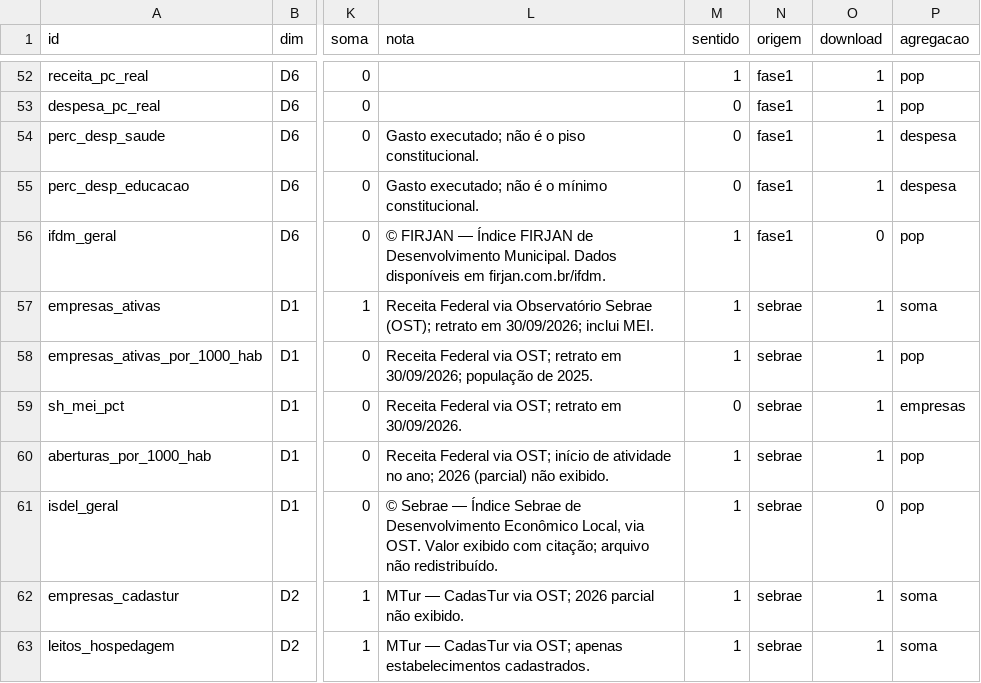
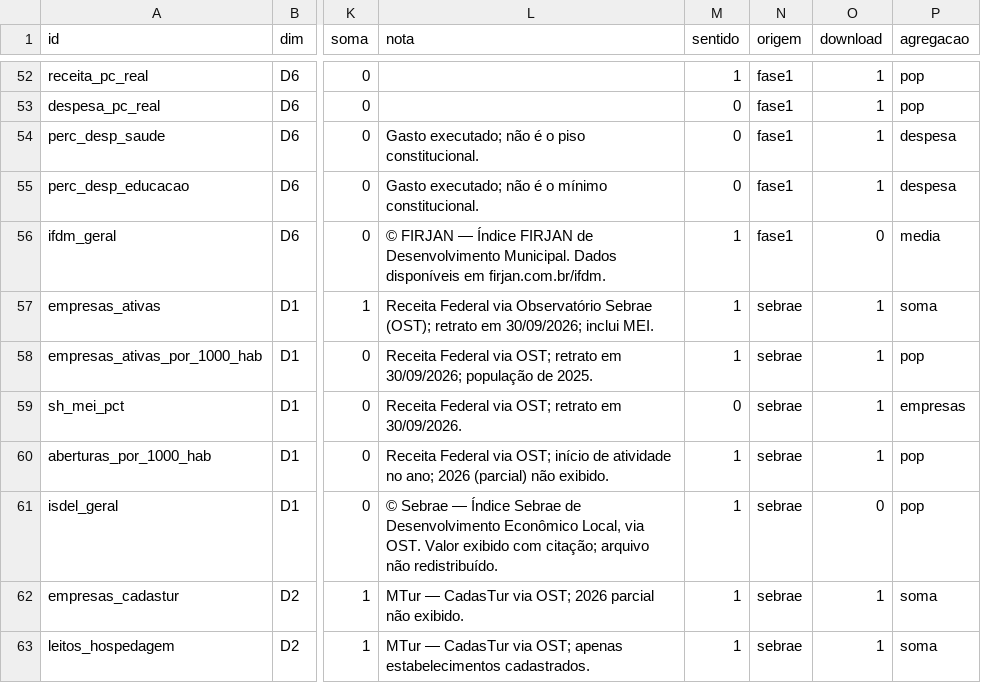
Before and after one commit to DanielLindomar/dsip-mt, a CSV file: dados_site/indicadores.csv, drawn as a sheet; only a part is shown, gaps mark what is left out; the diff names each change by its address in the sheet, - before the commit and + after, or states it on an @@ line.

```diff
--- a/dados_site/indicadores.csv
+++ b/dados_site/indicadores.csv
-P56 (agregacao): pop
+P56 (agregacao): media
```
Also changed, not shown: 34 other files.
